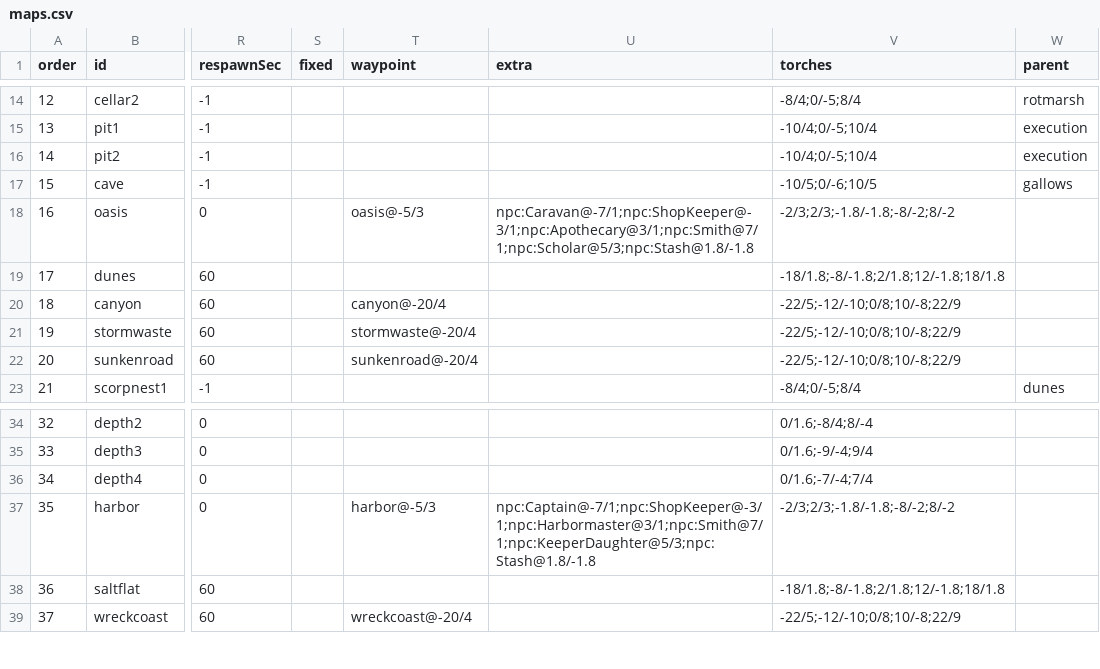
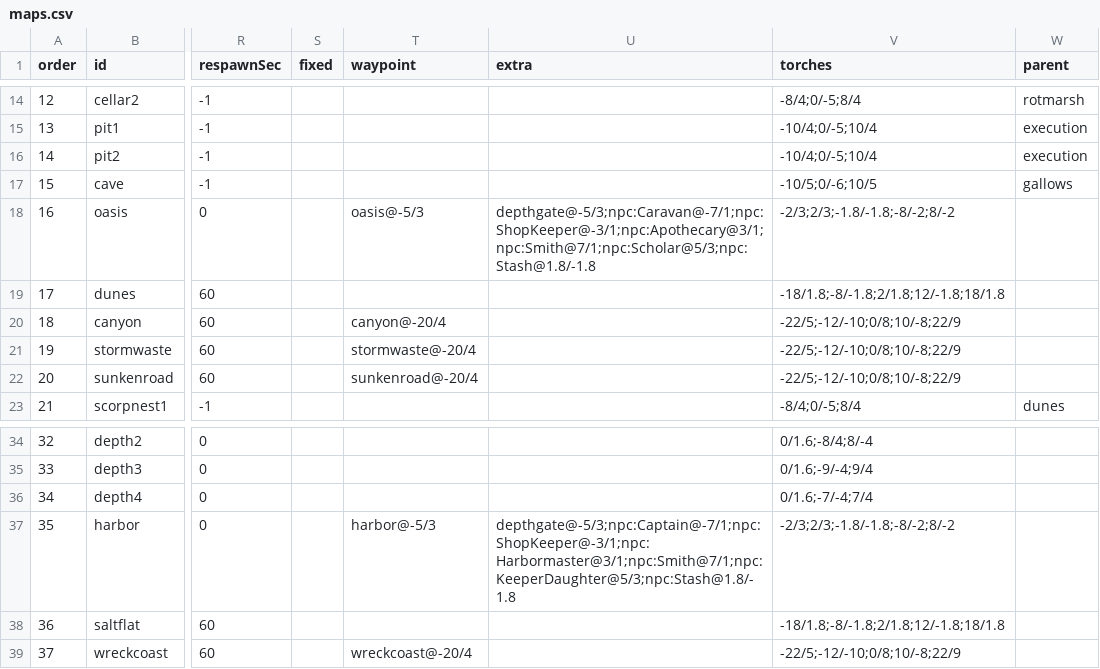
Before and after one commit to mogoshop/catch-and-keep, a CSV file: data/maps.csv, drawn as a sheet; only a part is shown, gaps mark what is left out; the diff names each change by its address in the sheet, - before the commit and + after, or states it on an @@ line.

```diff
--- a/data/maps.csv
+++ b/data/maps.csv
-U18 (extra): npc:Caravan@-7/1;npc:ShopKeeper@-3/1;npc:Apothecary@3/1;npc:Smith@7/1;npc:Scholar@5/3;npc:Stash@1.8/-1.8
+U18 (extra): depthgate@-5/3;npc:Caravan@-7/1;npc:ShopKeeper@-3/1;npc:Apothecary@3/1;npc:Smith@7/1;npc:Scholar@5/3;npc:Stash@1.8/-1.8
-U37 (extra): npc:Captain@-7/1;npc:ShopKeeper@-3/1;npc:Harbormaster@3/1;npc:Smith@7/1;npc:KeeperDaughter@5/3;npc:Stash@1.8/-1.8
+U37 (extra): depthgate@-5/3;npc:Captain@-7/1;npc:ShopKeeper@-3/1;npc:Harbormaster@3/1;npc:Smith@7/1;npc:KeeperDaughter@5/3;npc:Stash@1.8/-1.8
```
Also changed, not shown: data/config.csv, data/ui_icons.csv, 21 other files.
